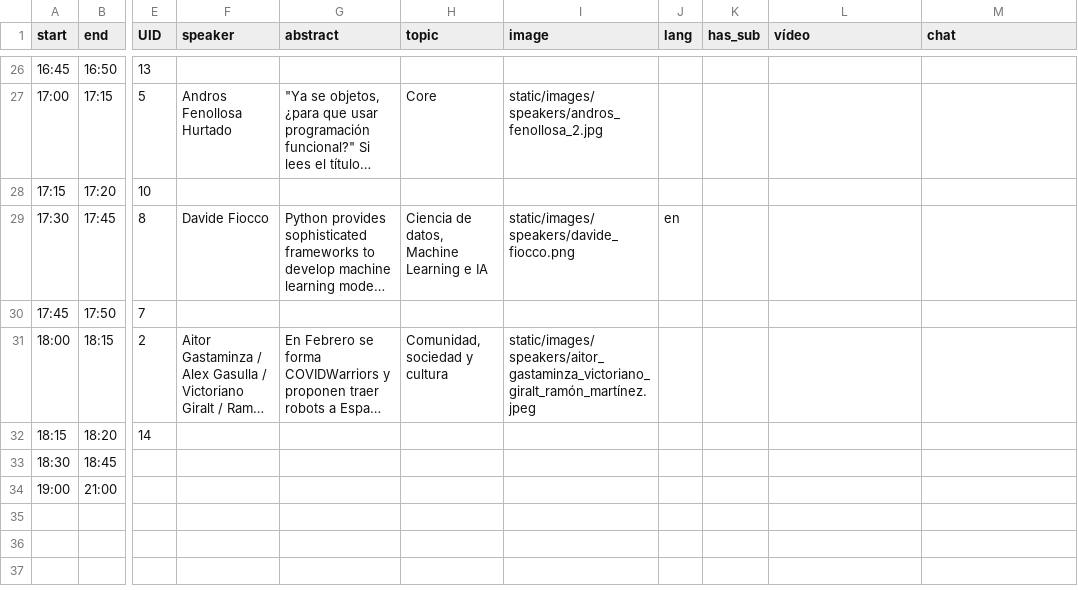
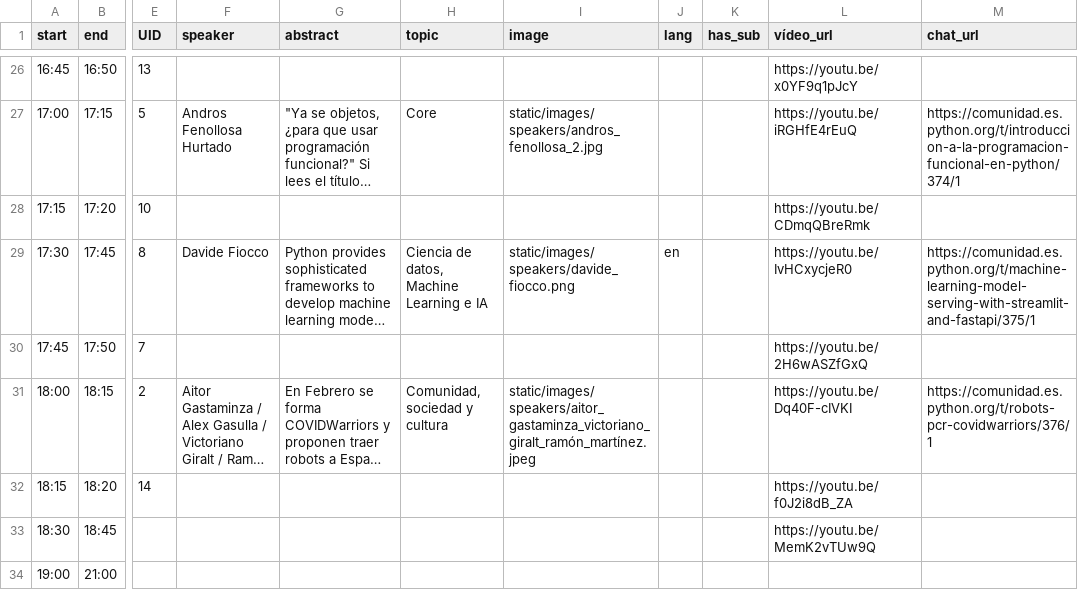
Before and after one commit to python-spain/PyConES2020-web, a CSV file: sitedata/agenda_day2.csv, drawn as a sheet; only a part is shown, gaps mark what is left out; long unchanged cells end in …; the diff covers the shown part only; the diff names each change by its address in the sheet, - before the commit and + after, or states it on an @@ line.

```diff
--- a/sitedata/agenda_day2.csv
+++ b/sitedata/agenda_day2.csv
-L1: vídeo
+L1: vídeo_url
-M1: chat
+M1: chat_url
-L26 (vídeo_url): (empty)
+L26 (vídeo_url): https://youtu.be/x0YF9q1pJcY
-L27 (vídeo_url): (empty)
+L27 (vídeo_url): https://youtu.be/iRGHfE4rEuQ
-M27 (chat_url): (empty)
+M27 (chat_url): https://comunidad.es.python.org/t/introduccion-a-la-programacion-funcional-en-python/374/1
-L28 (vídeo_url): (empty)
+L28 (vídeo_url): https://youtu.be/CDmqQBreRmk
-L29 (vídeo_url): (empty)
+L29 (vídeo_url): https://youtu.be/IvHCxycjeR0
-M29 (chat_url): (empty)
+M29 (chat_url): https://comunidad.es.python.org/t/machine-learning-model-serving-with-streamlit-and-fastapi/375/1
-L30 (vídeo_url): (empty)
+L30 (vídeo_url): https://youtu.be/2H6wASZfGxQ
-L31 (vídeo_url): (empty)
+L31 (vídeo_url): https://youtu.be/Dq40F-cIVKI
-M31 (chat_url): (empty)
+M31 (chat_url): https://comunidad.es.python.org/t/robots-pcr-covidwarriors/376/1
-L32 (vídeo_url): (empty)
+L32 (vídeo_url): https://youtu.be/f0J2i8dB_ZA
-L33 (vídeo_url): (empty)
+L33 (vídeo_url): https://youtu.be/MemK2vTUw9Q
```
Also changed, not shown: 32 edited cells elsewhere in this file, sitedata/communities.csv, sitedata/speakers.csv.
